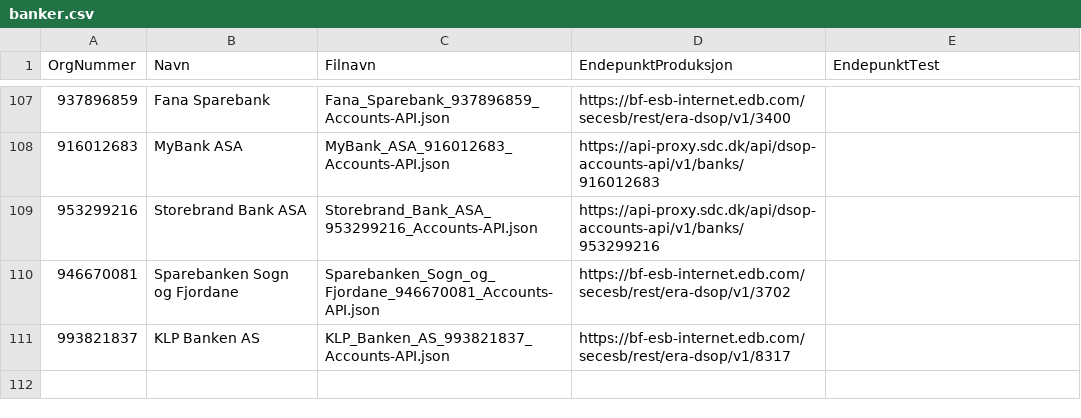
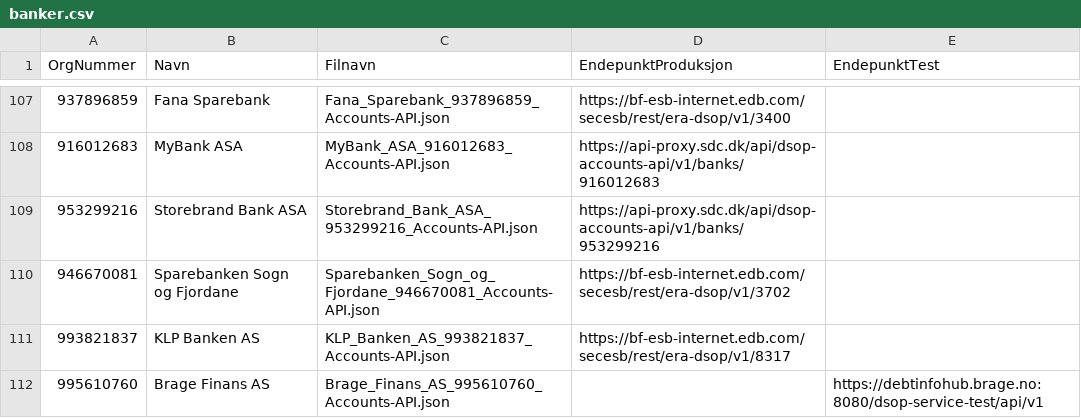
Before and after one commit to Informasjonsforvaltning/dsop-api-spesifikasjoner, a CSV file: banker.csv, drawn as a sheet; only a part is shown, gaps mark what is left out; the diff names each change by its address in the sheet, - before the commit and + after, or states it on an @@ line.

Commit message:
Add test endpoint for Brage Finans AS

```diff
--- a/banker.csv
+++ b/banker.csv
+row 112: 995610760 | Brage Finans AS | Brage_Finans_AS_995610760_Accounts-API.json |  | https://debtinfohub.brage.no:8080/dsop-service-test/api/v1
```
Also changed, not shown: 1 other file.
